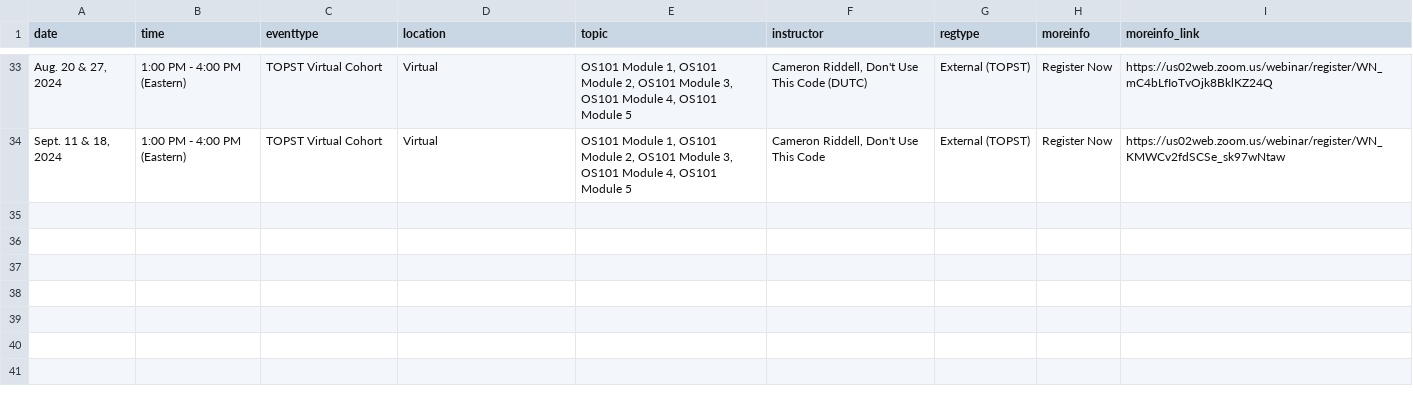
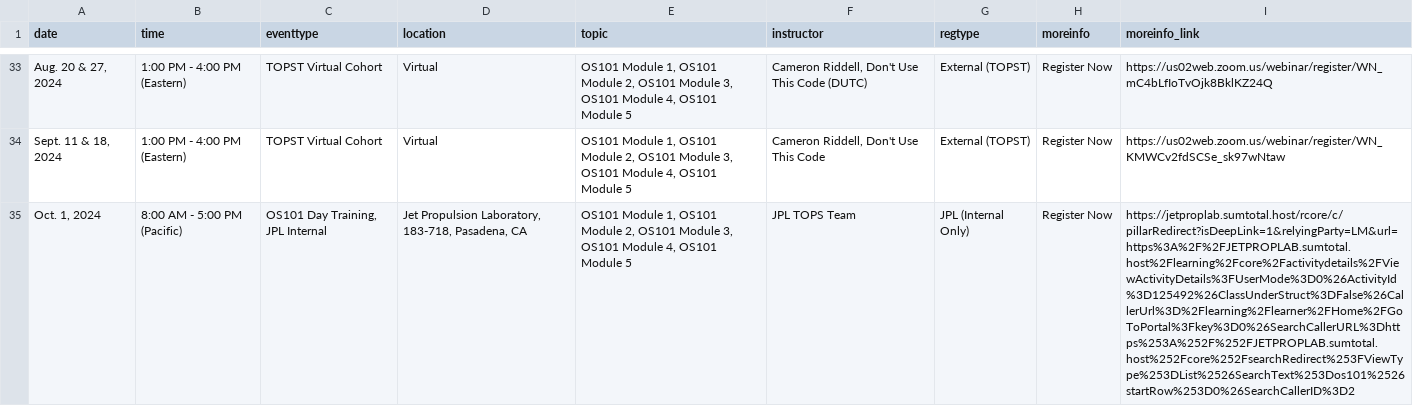
Before and after one commit to bressler1995/TOPS-Website-Front-End, a CSV file: _data/past.csv, drawn as a sheet; only a part is shown, gaps mark what is left out; the diff covers the shown part only; the diff names each change by its address in the sheet, - before the commit and + after, or states it on an @@ line.

```diff
--- a/_data/past.csv
+++ b/_data/past.csv
+row 35: Oct. 1, 2024 | 8:00 AM - 5:00 PM (Pacific) | OS101 Day Training, JPL Internal | Jet Propulsion Laboratory, 183-718, Pasadena, CA | OS101 Module 1, OS101 Module 2, OS101 Module 3, OS101 Module 4, OS101 Module 5 | JPL TOPS Team | JPL (Internal Only) | Register Now | https://jetproplab.sumtotal.host/rcore/c/pillarRedirect?isDeepLink=1&relyingParty=LM&url=https%3A%2F%2FJETPROPLAB.sumtotal.host%2Flearning%2Fcore%2Factivitydetails%2FViewActivityDetails%3FUserMode%3D0%26ActivityId%3D125492%26ClassUnderStruct%3DFalse%26CallerUrl%3D%2Flearning%2Flearner%2FHome%2FGoToPortal%3Fkey%3D0%26SearchCallerURL%3Dhttps%253A%252F%252FJETPROPLAB.sumtotal.host%252Fcore%252FsearchRedirect%253FViewType%253DList%2526SearchText%253Dos101%2526startRow%253D0%26SearchCallerID%3D2
```
Also changed, not shown: 1 added row elsewhere in this file, _data/inperson.csv, _data/virtual.csv.
